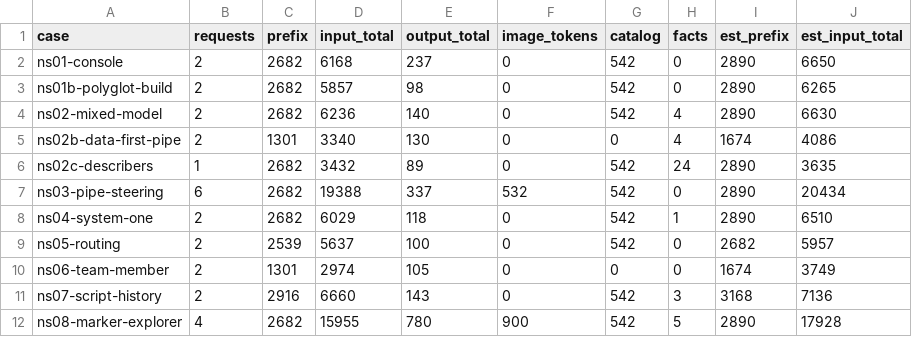
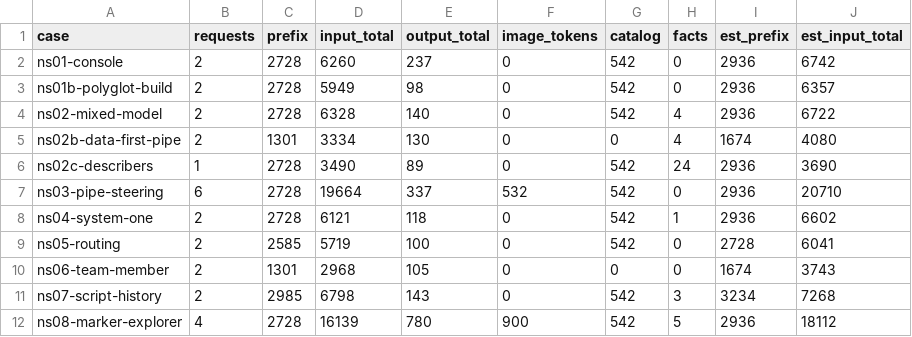
Before and after one commit to Broccolito/gptr, a CSV file: dev/bench/tokens/baseline.csv, drawn as a sheet; only a part is shown; the diff covers the shown part only.

```diff
--- a/dev/bench/tokens/baseline.csv
+++ b/dev/bench/tokens/baseline.csv
@@ -1,12 +1,12 @@
 "case","requests","prefix","input_total","output_total","image_tokens","catalog","facts","est_prefix","est_input_total"
-"ns01-console",2,2682,6168,237,0,542,0,2890,6650
-"ns01b-polyglot-build",2,2682,5857,98,0,542,0,2890,6265
-"ns02-mixed-model",2,2682,6236,140,0,542,4,2890,6630
-"ns02b-data-first-pipe",2,1301,3340,130,0,0,4,1674,4086
-"ns02c-describers",1,2682,3432,89,0,542,24,2890,3635
-"ns03-pipe-steering",6,2682,19388,337,532,542,0,2890,20434
-"ns04-system-one",2,2682,6029,118,0,542,1,2890,6510
-"ns05-routing",2,2539,5637,100,0,542,0,2682,5957
-"ns06-team-member",2,1301,2974,105,0,0,0,1674,3749
-"ns07-script-history",2,2916,6660,143,0,542,3,3168,7136
-"ns08-marker-explorer",4,2682,15955,780,900,542,5,2890,17928
+"ns01-console",2,2728,6260,237,0,542,0,2936,6742
+"ns01b-polyglot-build",2,2728,5949,98,0,542,0,2936,6357
+"ns02-mixed-model",2,2728,6328,140,0,542,4,2936,6722
+"ns02b-data-first-pipe",2,1301,3334,130,0,0,4,1674,4080
+"ns02c-describers",1,2728,3490,89,0,542,24,2936,3690
+"ns03-pipe-steering",6,2728,19664,337,532,542,0,2936,20710
+"ns04-system-one",2,2728,6121,118,0,542,1,2936,6602
+"ns05-routing",2,2585,5719,100,0,542,0,2728,6041
+"ns06-team-member",2,1301,2968,105,0,0,0,1674,3743
+"ns07-script-history",2,2985,6798,143,0,542,3,3234,7268
+"ns08-marker-explorer",4,2728,16139,780,900,542,5,2936,18112
```
Also changed, not shown: 12 edited cells elsewhere in this file, 27 other files.
